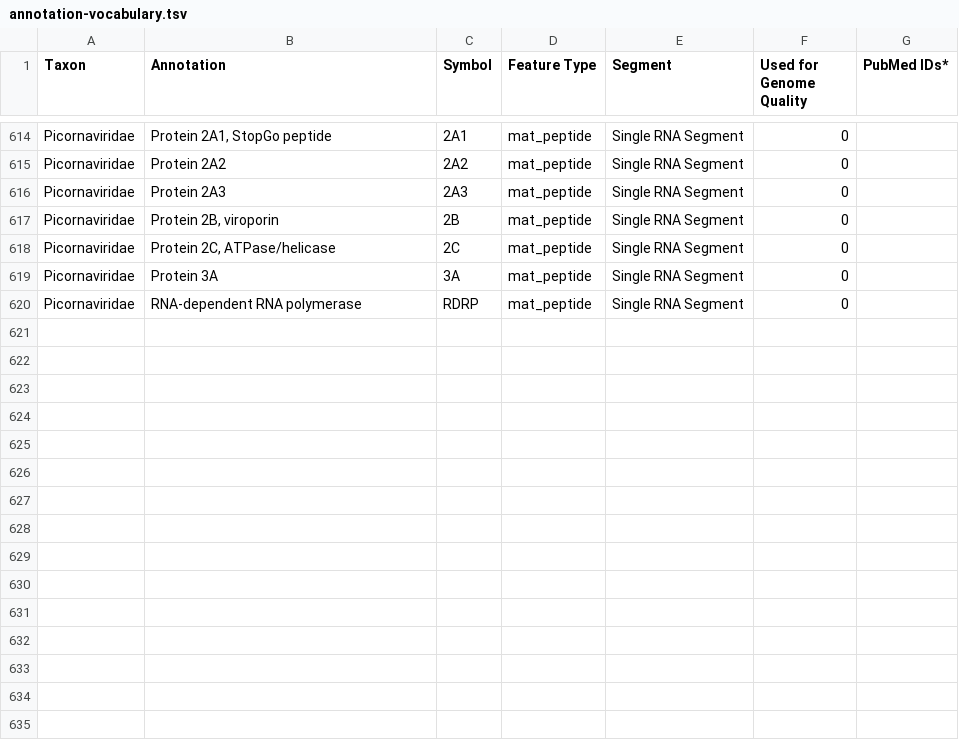
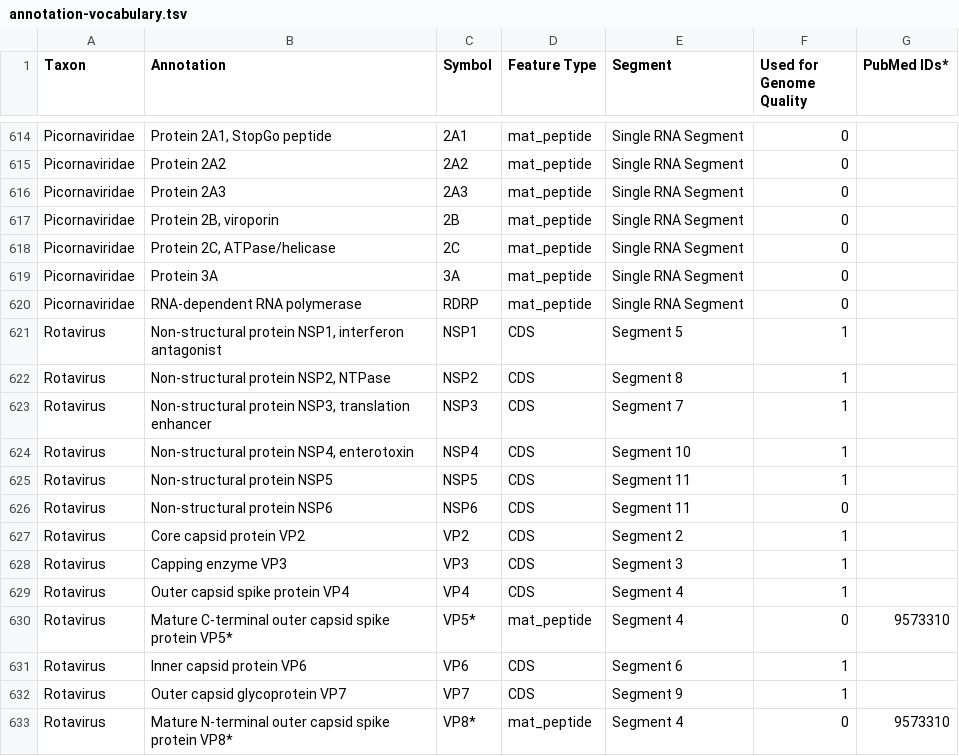
Before and after one commit to jimdavis1/LowVan_Skill, a TSV file: skill/assets/annotation-vocabulary.tsv, drawn as a sheet; only a part is shown, gaps mark what is left out.

```diff
--- a/skill/assets/annotation-vocabulary.tsv
+++ b/skill/assets/annotation-vocabulary.tsv
@@ -620 +620,14 @@ Picornaviridae	Protein 3A	3A	mat_peptide	Single RNA Segment	0
 Picornaviridae	RNA-dependent RNA polymerase	RDRP	mat_peptide	Single RNA Segment	0	
+Rotavirus	Non-structural protein NSP1, interferon antagonist	NSP1	CDS	Segment 5	1	
+Rotavirus	Non-structural protein NSP2, NTPase	NSP2	CDS	Segment 8	1	
+Rotavirus	Non-structural protein NSP3, translation enhancer	NSP3	CDS	Segment 7	1	
+Rotavirus	Non-structural protein NSP4, enterotoxin	NSP4	CDS	Segment 10	1	
+Rotavirus	Non-structural protein NSP5	NSP5	CDS	Segment 11	1	
+Rotavirus	Non-structural protein NSP6	NSP6	CDS	Segment 11	0	
+Rotavirus	Core capsid protein VP2	VP2	CDS	Segment 2	1	
+Rotavirus	Capping enzyme VP3	VP3	CDS	Segment 3	1	
+Rotavirus	Outer capsid spike protein VP4	VP4	CDS	Segment 4	1	
+Rotavirus	Mature C-terminal outer capsid spike protein VP5*	VP5*	mat_peptide	Segment 4	0	9573310
+Rotavirus	Inner capsid protein VP6	VP6	CDS	Segment 6	1	
+Rotavirus	Outer capsid glycoprotein VP7	VP7	CDS	Segment 9	1	
+Rotavirus	Mature N-terminal outer capsid spike protein VP8*	VP8*	mat_peptide	Segment 4	0	9573310
```
Also changed, not shown: 1 other file.
